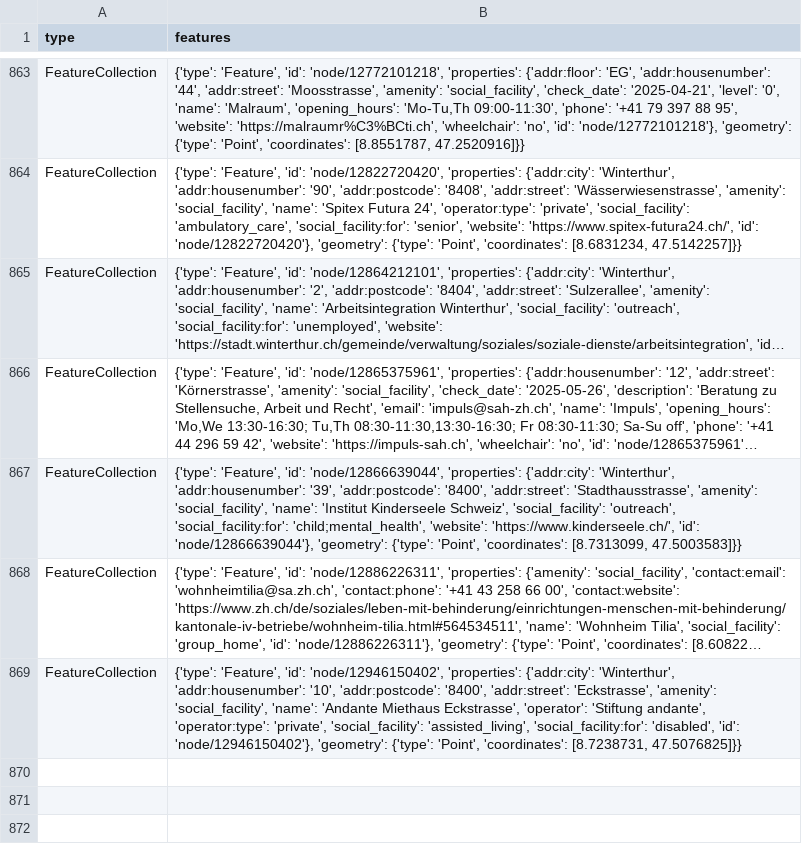
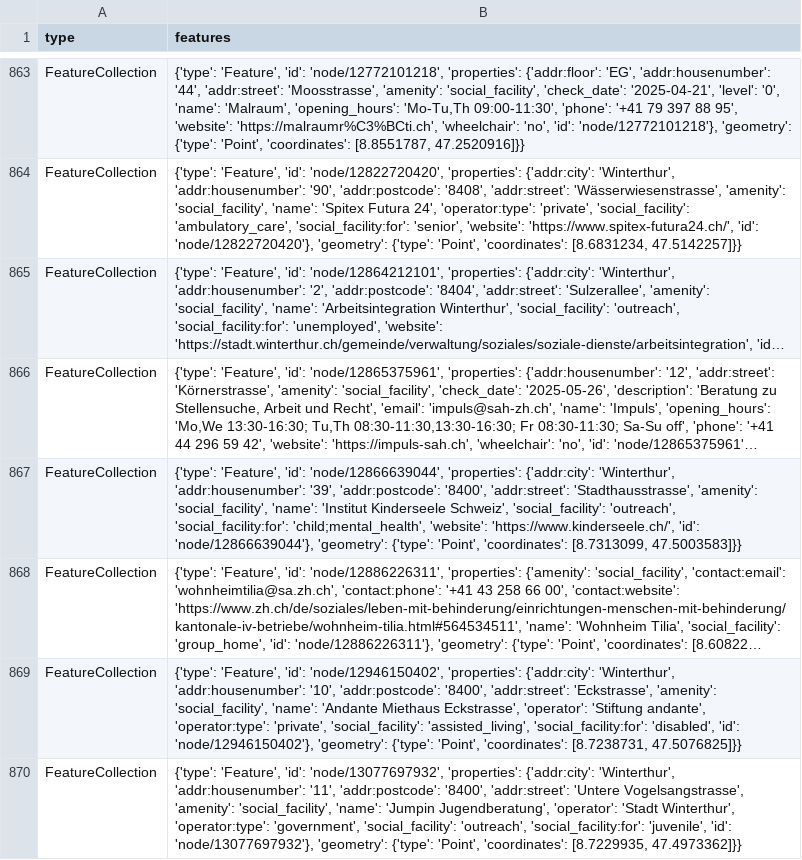
Before and after one commit to OpenBracketsCH/rescue-data, a CSV file: data/csv/facilities/social_facilities/social_facilities_dispo_srz.csv, drawn as a sheet; only a part is shown, gaps mark what is left out; long unchanged cells end in …; the diff names each change by its address in the sheet, - before the commit and + after, or states it on an @@ line.

```diff
--- a/data/csv/facilities/social_facilities/social_facilities_dispo_srz.csv
+++ b/data/csv/facilities/social_facilities/social_facilities_dispo_srz.csv
+row 870: FeatureCollection | {'type': 'Feature', 'id': 'node/13077697932', 'properties': {'addr:city': 'Winterthur', 'addr:housenumber': '11', 'addr:postcode': '8400', 'addr:street': 'Untere Vogelsangstrasse', 'amenity': 'social_facility', 'name': 'Jumpin Jugendberatung', 'operator': 'Stadt Winterthur', 'operator:type': 'government', 'social_facility': 'outreach', 'social_facility:for': 'juvenile', 'id': 'node/13077697932'}, 'geometry': {'type': 'Point', 'coordinates': [8.7229935, 47.4973362]}}
```
Also changed, not shown: data/csv/facilities/hospital/hospital_switzerland.csv, data/csv/facilities/social_facilities/social_facilities_kt_zh.csv, 8 other files.
